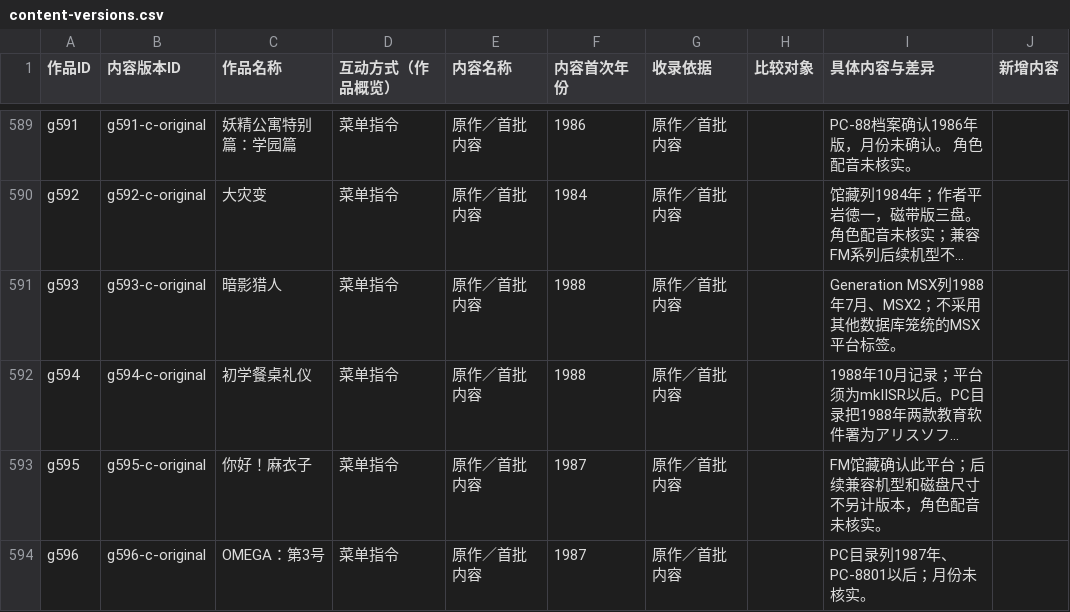
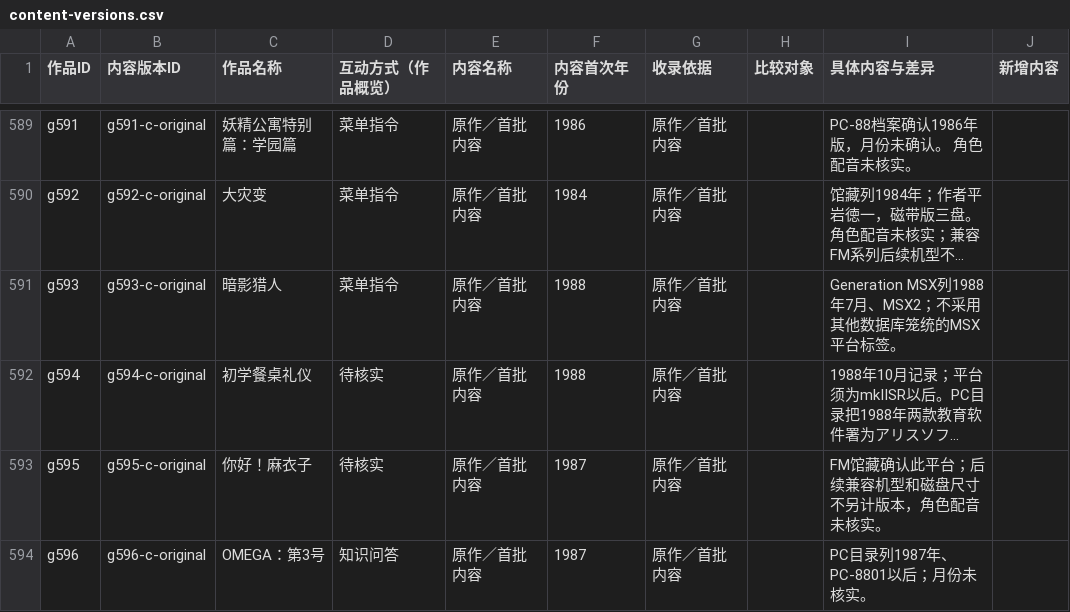
Before and after one commit to wt1234-donkey/visual-novel, a CSV file: data/content-versions.csv, drawn as a sheet; only a part is shown, gaps mark what is left out; long unchanged cells end in …; the diff covers the shown part only; the diff names each change by its address in the sheet, - before the commit and + after, or states it on an @@ line.

```diff
--- a/data/content-versions.csv
+++ b/data/content-versions.csv
-D592:D593 (互动方式（作品概览）): 菜单指令
+D592:D593 (互动方式（作品概览）): 待核实
-D594 (互动方式（作品概览）): 菜单指令
+D594 (互动方式（作品概览）): 知识问答
```
Also changed, not shown: 8 edited cells elsewhere in this file, data/interaction-modes.csv, 2 other files.
